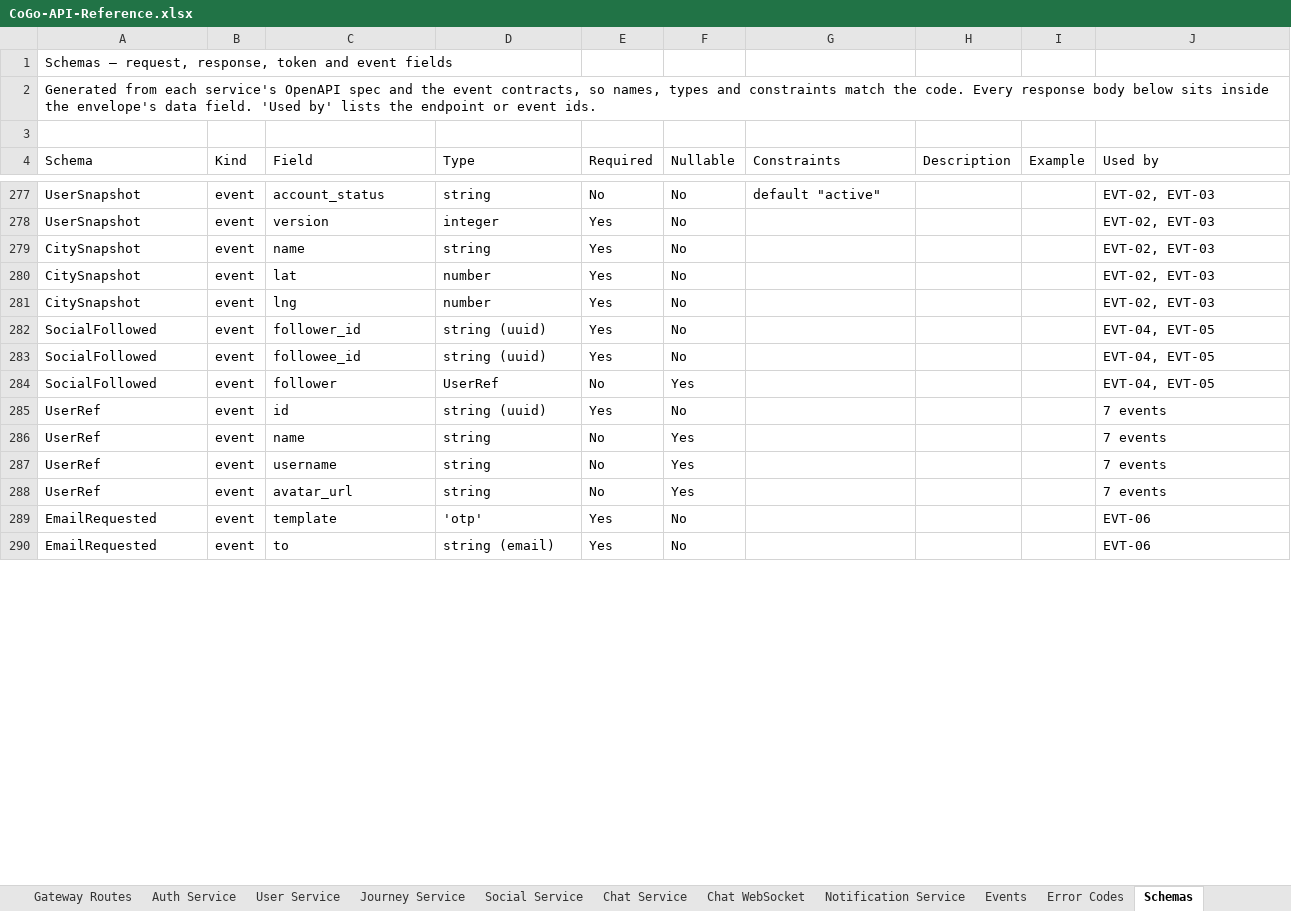
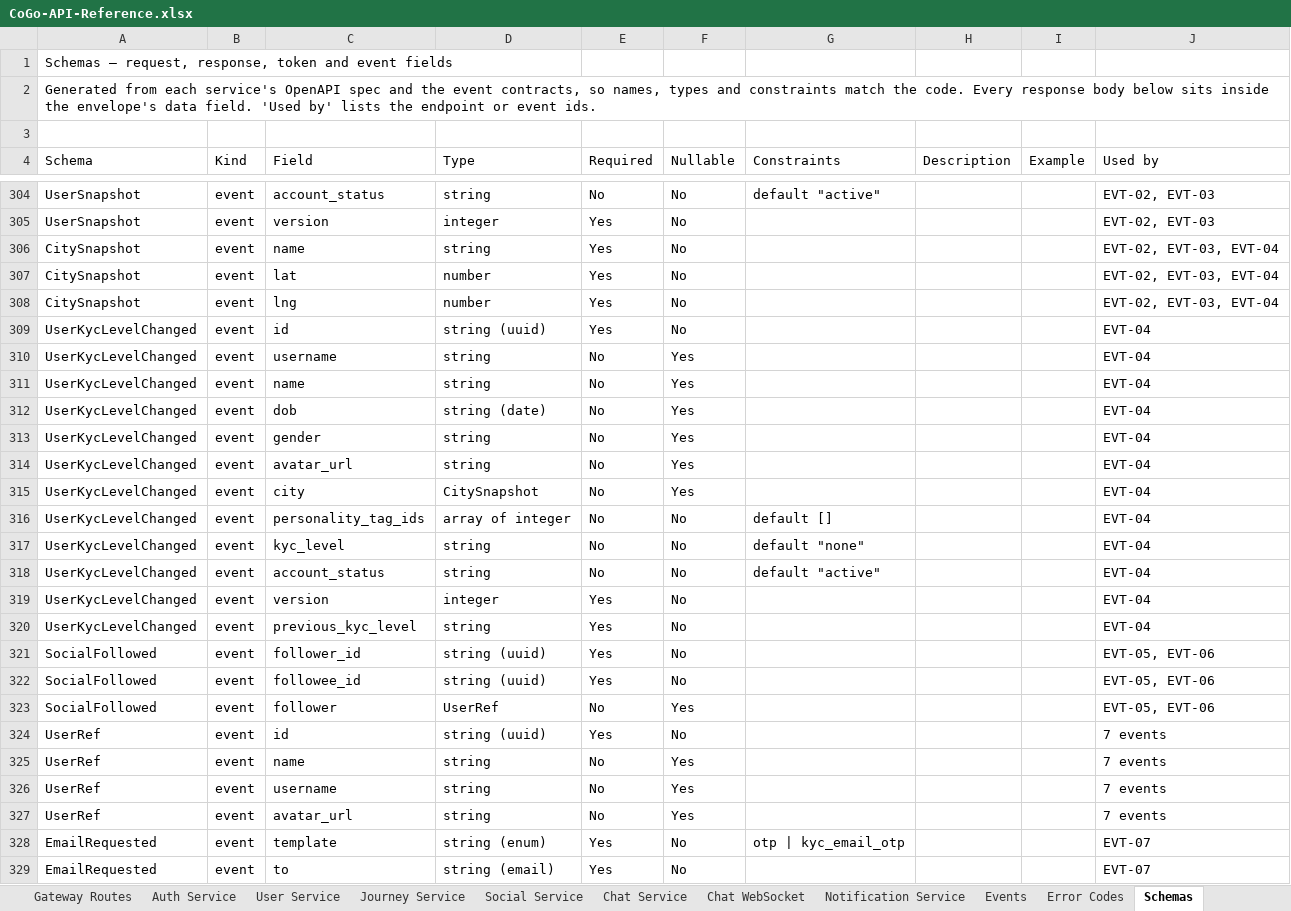
Before and after one commit to cogoworldindia/cogo-backend, an Excel workbook: docs/api/CoGo-API-Reference.xlsx, sheet Schemas, drawn as a sheet; only a part is shown, gaps mark what is left out; values as stored, in another font and other column widths than the file's, no cell formats; addresses are those after the commit; the diff covers the shown part only; the diff names each change by its address in the sheet, - before the commit and + after, or states it on an @@ line.

```diff
--- a/docs/api/CoGo-API-Reference.xlsx (sheet Schemas)
+++ b/docs/api/CoGo-API-Reference.xlsx (sheet Schemas)
-J306:J308 (Used by): EVT-02, EVT-03
+J306:J308 (Used by): EVT-02, EVT-03, EVT-04
+row 309: UserKycLevelChanged | event | id | string (uuid) | Yes | No |  |  |  | EVT-04
+row 310: UserKycLevelChanged | event | username | string | No | Yes |  |  |  | EVT-04
+row 311: UserKycLevelChanged | event | name | string | No | Yes |  |  |  | EVT-04
+row 312: UserKycLevelChanged | event | dob | string (date) | No | Yes |  |  |  | EVT-04
+row 313: UserKycLevelChanged | event | gender | string | No | Yes |  |  |  | EVT-04
+row 314: UserKycLevelChanged | event | avatar_url | string | No | Yes |  |  |  | EVT-04
+row 315: UserKycLevelChanged | event | city | CitySnapshot | No | Yes |  |  |  | EVT-04
+row 316: UserKycLevelChanged | event | personality_tag_ids | array of integer | No | No | default [] |  |  | EVT-04
+row 317: UserKycLevelChanged | event | kyc_level | string | No | No | default "none" |  |  | EVT-04
+row 318: UserKycLevelChanged | event | account_status | string | No | No | default "active" |  |  | EVT-04
+row 319: UserKycLevelChanged | event | version | integer | Yes | No |  |  |  | EVT-04
+row 320: UserKycLevelChanged | event | previous_kyc_level | string | Yes | No |  |  |  | EVT-04
-J321:J323 (Used by): EVT-04, EVT-05
+J321:J323 (Used by): EVT-05, EVT-06
-D328 (Type): 'otp'
+D328 (Type): string (enum)
-G328 (Constraints): (empty)
+G328 (Constraints): otp | kyc_email_otp
-J328:J329 (Used by): EVT-06
+J328:J329 (Used by): EVT-07
```
Also changed, not shown: 27 added rows and 75 edited cells elsewhere in this sheet, sheet Events, sheet User Service, sheet Gateway Routes, sheet Error Codes, sheet Chat Service, sheet Journey Service, 2 more sheets, cell formats, 18 other files.
